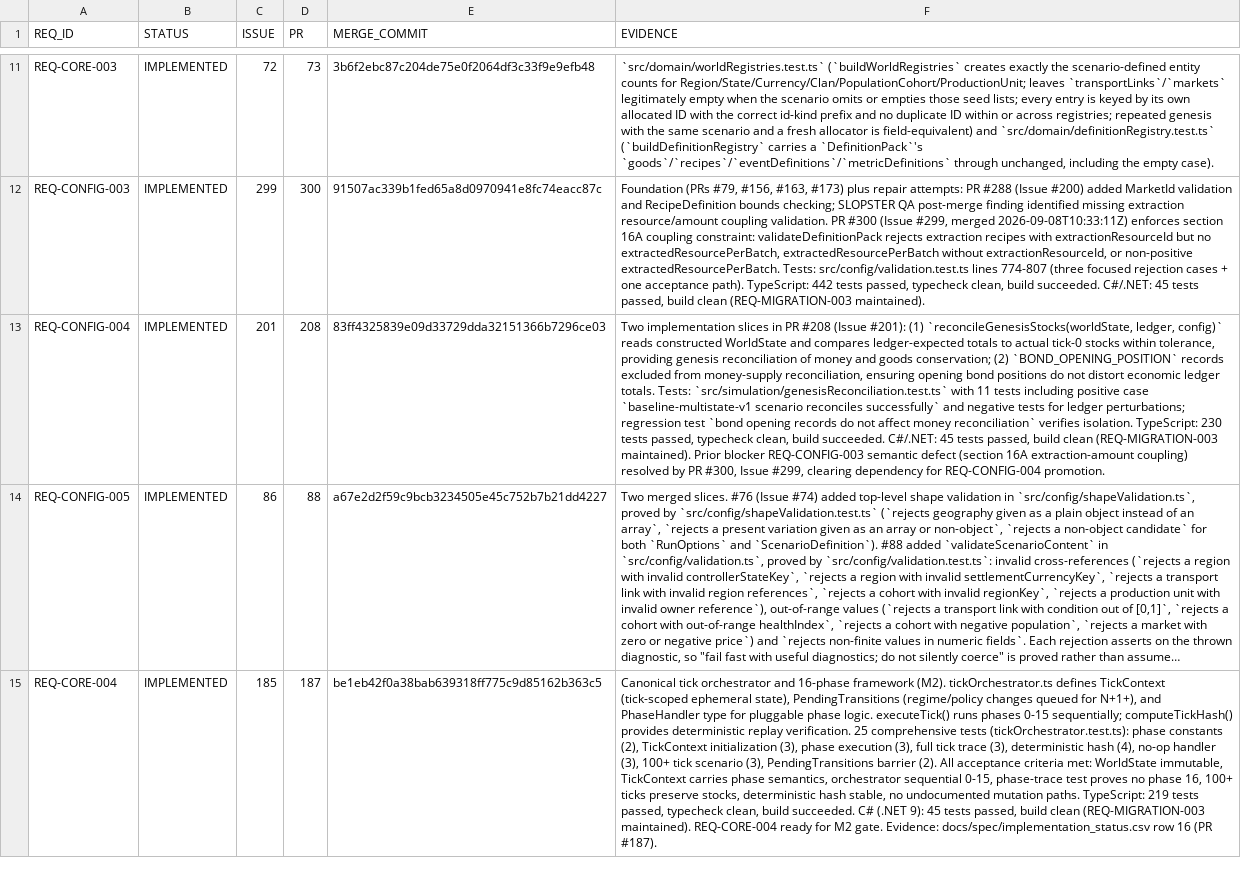
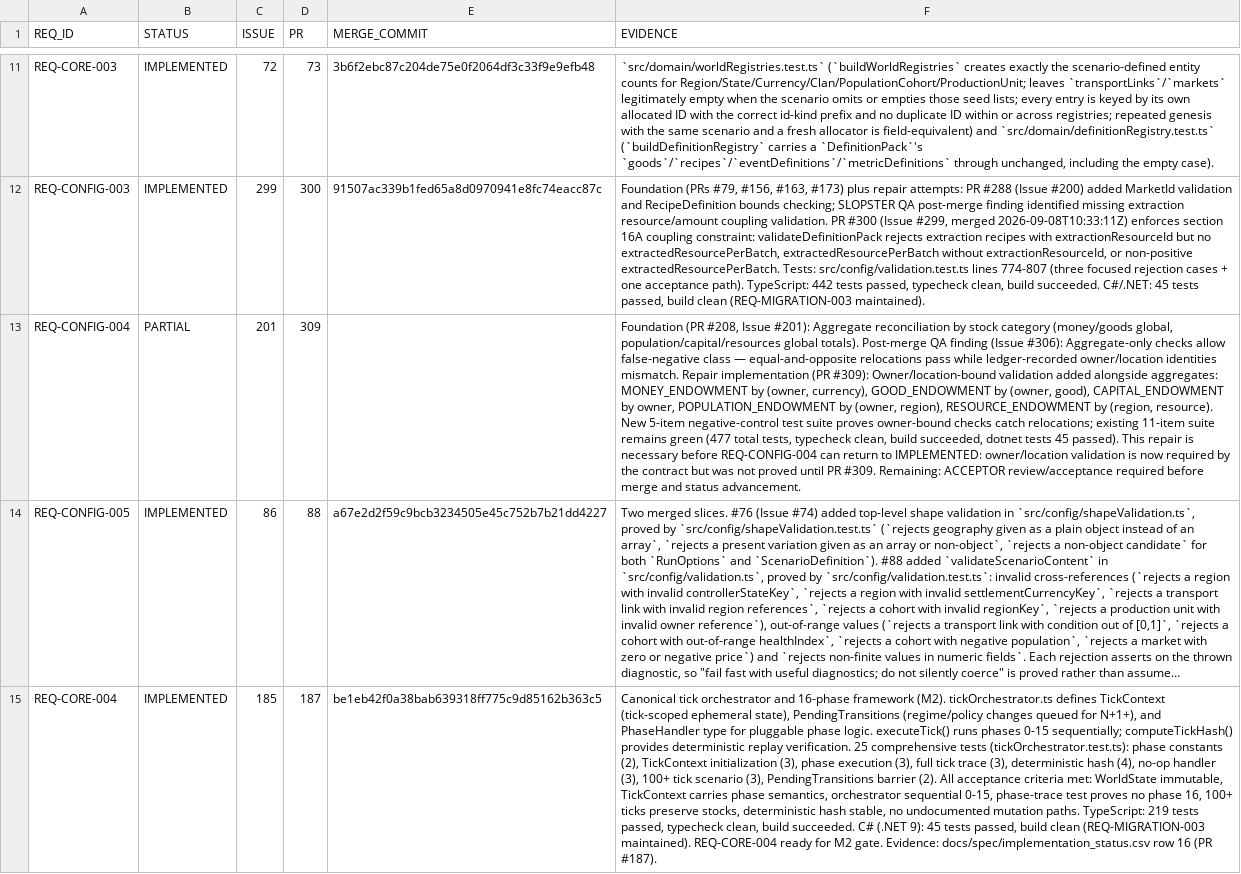
Before and after one commit to drevendev/trade_simulation, a CSV file: docs/spec/implementation_status.csv, drawn as a sheet; only a part is shown, gaps mark what is left out; long unchanged cells end in …; the diff names each change by its address in the sheet, - before the commit and + after, or states it on an @@ line.

```diff
--- a/docs/spec/implementation_status.csv
+++ b/docs/spec/implementation_status.csv
-B13 (STATUS): IMPLEMENTED
+B13 (STATUS): PARTIAL
-D13 (PR): 208
+D13 (PR): 309
-E13 (MERGE_COMMIT): 83ff4325839e09d33729dda32151366b7296ce03
+E13 (MERGE_COMMIT): (empty)
-F13 (EVIDENCE): Two implementation slices in PR #208 (Issue #201): (1) `reconcileGenesisStocks(worldState, ledger, config)` reads constructed WorldState and compares ledger-expected totals to actual tick-0 stocks within tolerance, providing genesis reconciliation of money and goods conservation; (2) `BOND_OPENING_POSITION` records excluded from money-supply reconciliation, ensuring opening bond positions do not distort economic ledger totals. Tests: `src/simulation/genesisReconciliation.test.ts` with 11 tests including positive case `baseline-multistate-v1 scenario reconciles successfully` and negative tests for ledger perturbations; regression test `bond opening records do not affect money reconciliation` verifies isolation. TypeScript: 230 tests passed, typecheck clean, build succeeded. C#/.NET: 45 tests passed, build clean (REQ-MIGRATION-003 maintained). Prior blocker REQ-CONFIG-003 semantic defect (section 16A extraction-amount coupling) resolved by PR #300, Issue #299, clearing dependency for REQ-CONFIG-004 promotion.
+F13 (EVIDENCE): Foundation (PR #208, Issue #201): Aggregate reconciliation by stock category (money/goods global, population/capital/resources global totals). Post-merge QA finding (Issue #306): Aggregate-only checks allow false-negative class — equal-and-opposite relocations pass while ledger-recorded owner/location identities mismatch. Repair implementation (PR #309): Owner/location-bound validation added alongside aggregates: MONEY_ENDOWMENT by (owner, currency), GOOD_ENDOWMENT by (owner, good), CAPITAL_ENDOWMENT by owner, POPULATION_ENDOWMENT by (owner, region), RESOURCE_ENDOWMENT by (region, resource). New 5-item negative-control test suite proves owner-bound checks catch relocations; existing 11-item suite remains green (477 total tests, typecheck clean, build succeeded, dotnet tests 45 passed). This repair is necessary before REQ-CONFIG-004 can return to IMPLEMENTED: owner/location validation is now required by the contract but was not proved until PR #309. Remaining: ACCEPTOR review/acceptance required before merge and status advancement.
```
Also changed, not shown: 1 other file.
